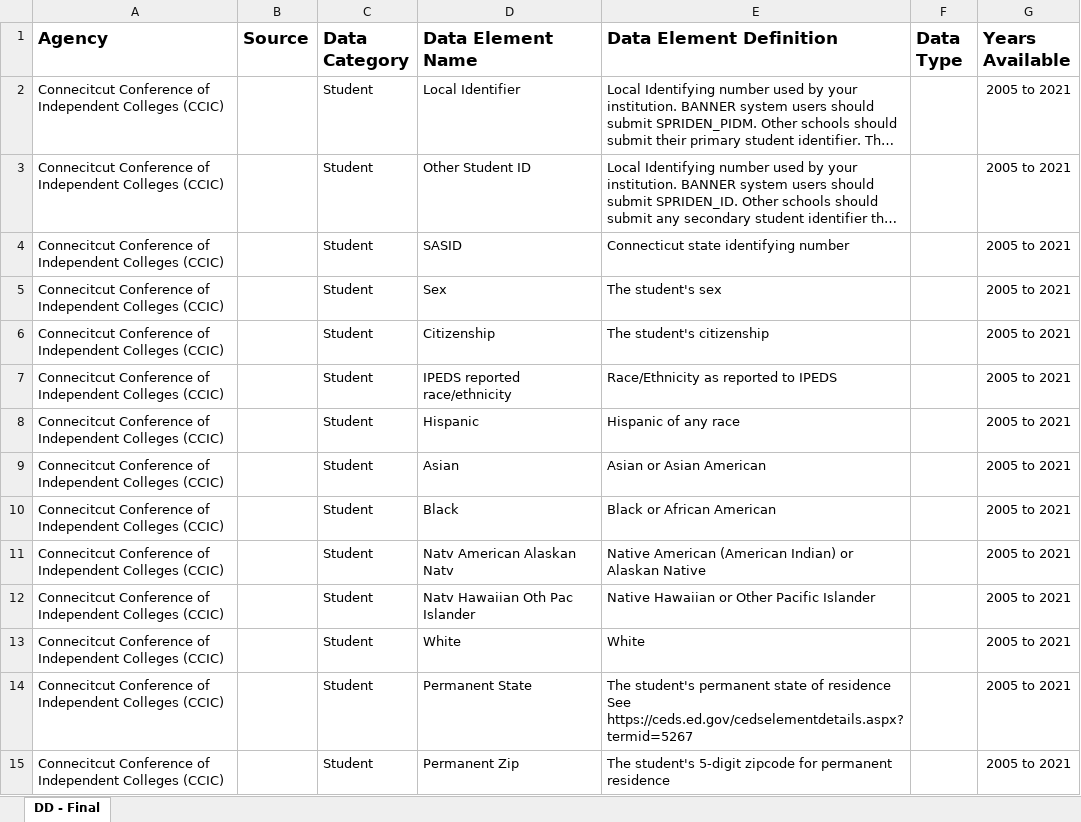
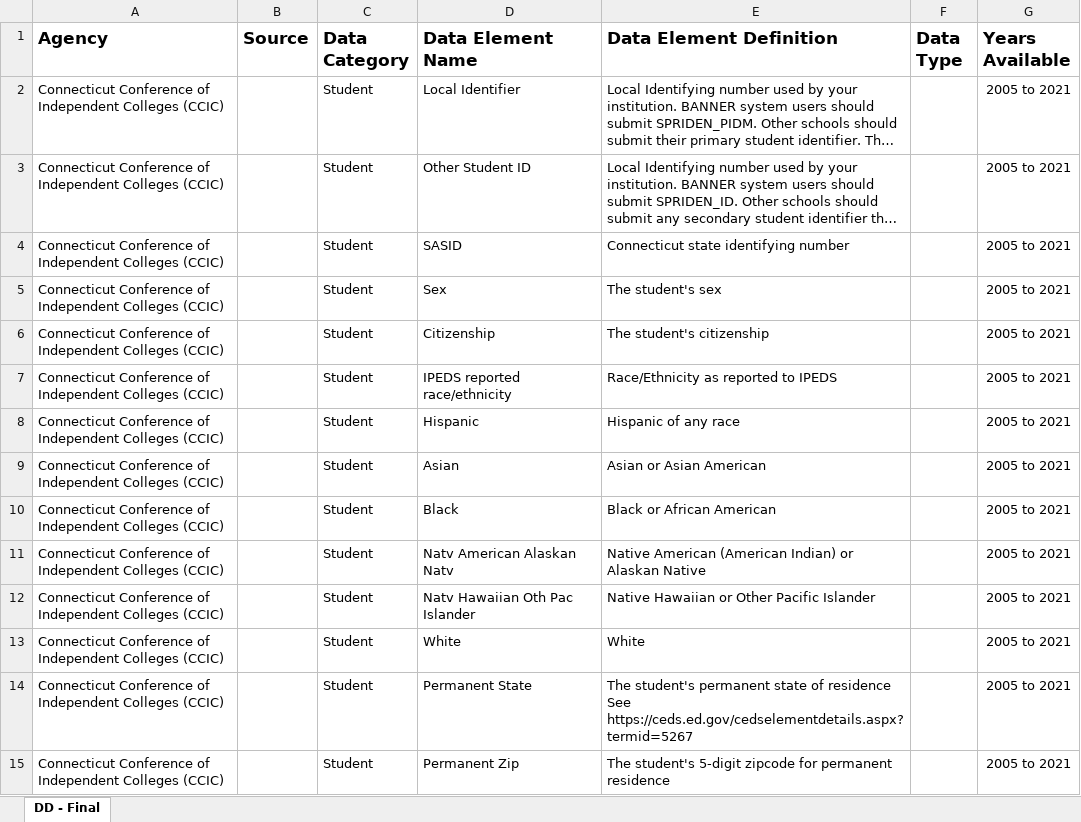
Before and after one commit to P20-WIN/Data-Dictionaries, an Excel workbook: P20WIN_Data_Dictionary.xlsx, sheet DD - Final, drawn as a sheet; only a part is shown; long unchanged cells end in …; values as stored, in another font and other column widths than the file's, no borders; the diff covers the shown part only; the diff names each change by its address in the sheet, - before the commit and + after, or states it on an @@ line.

```diff
--- a/P20WIN_Data_Dictionary.xlsx (sheet DD - Final)
+++ b/P20WIN_Data_Dictionary.xlsx (sheet DD - Final)
-A2:A15 (Agency): Connecitcut Conference of…
+A2:A15 (Agency): Connecticut Conference of…
```
Also changed, not shown: 297 edited cells elsewhere in this sheet, P20 WIN Data Dictionary/P20WIN_Data_Dictionary.xlsx, 9 other files.
